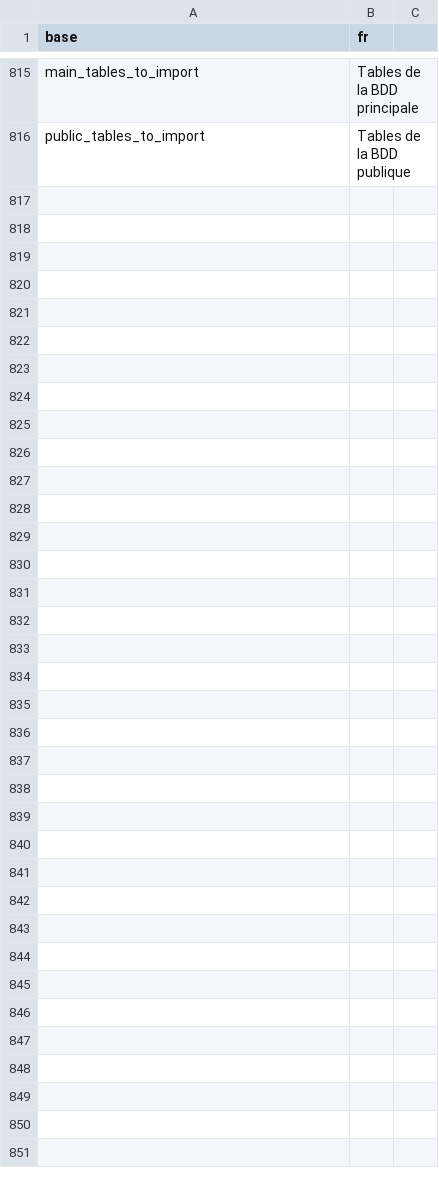
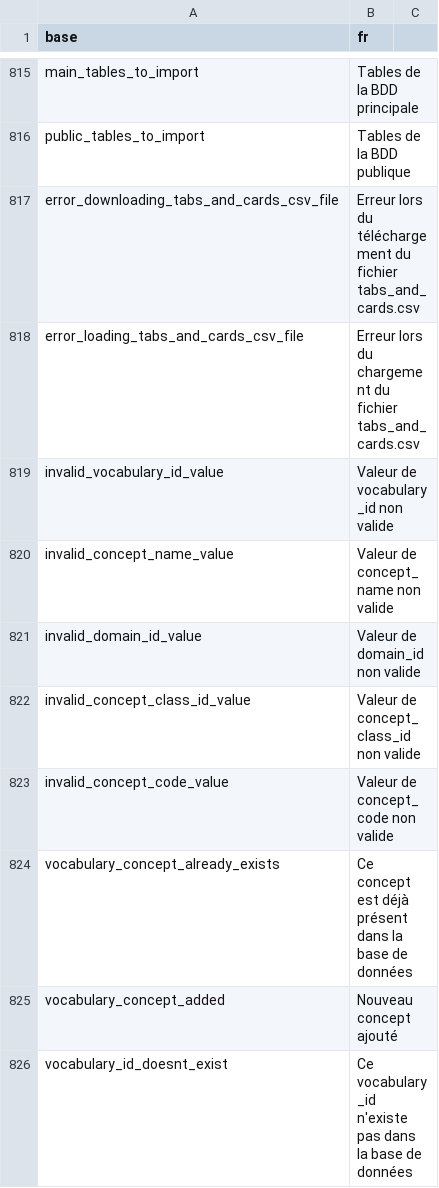
Before and after one commit to BorisDelange/linkr_shinyproxy, a CSV file: translations/translation_fr.csv, drawn as a sheet; only a part is shown, gaps mark what is left out; the diff names each change by its address in the sheet, - before the commit and + after, or states it on an @@ line.

Commit message:
Add function add_vocabulary_concept

```diff
--- a/translations/translation_fr.csv
+++ b/translations/translation_fr.csv
+row 817: error_downloading_tabs_and_cards_csv_file | Erreur lors du téléchargement du fichier tabs_and_cards.csv
+row 818: error_loading_tabs_and_cards_csv_file | Erreur lors du chargement du fichier tabs_and_cards.csv
+row 819: invalid_vocabulary_id_value | Valeur de vocabulary_id non valide
+row 820: invalid_concept_name_value | Valeur de concept_name non valide
+row 821: invalid_domain_id_value | Valeur de domain_id non valide
+row 822: invalid_concept_class_id_value | Valeur de concept_class_id non valide
+row 823: invalid_concept_code_value | Valeur de concept_code non valide
+row 824: vocabulary_concept_already_exists | Ce concept est déjà présent dans la base de données
+row 825: vocabulary_concept_added | Nouveau concept ajouté
+row 826: vocabulary_id_doesnt_exist | Ce vocabulary_id n'existe pas dans la base de données
```
Also changed, not shown: translations/translation_en.csv, 56 other files.
